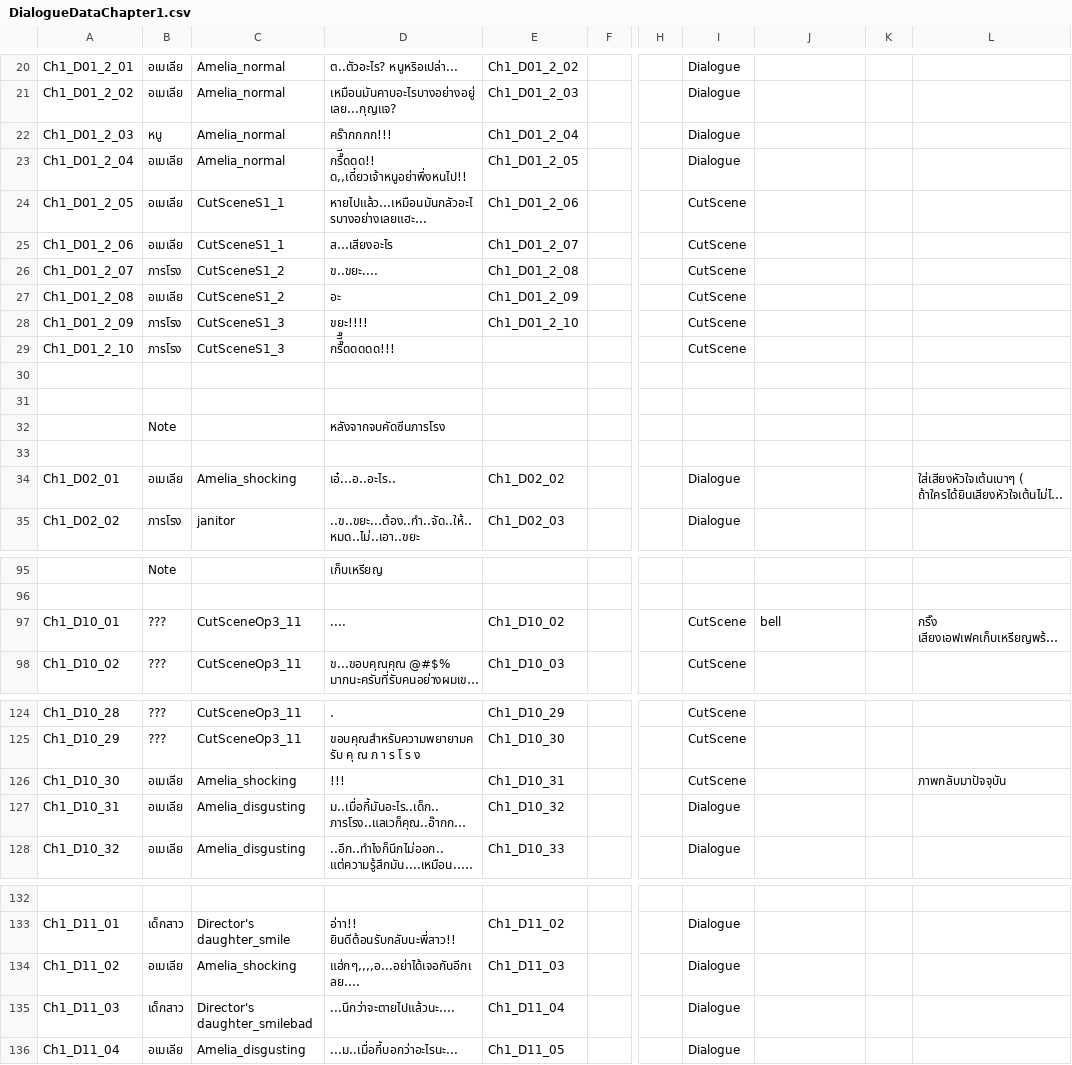
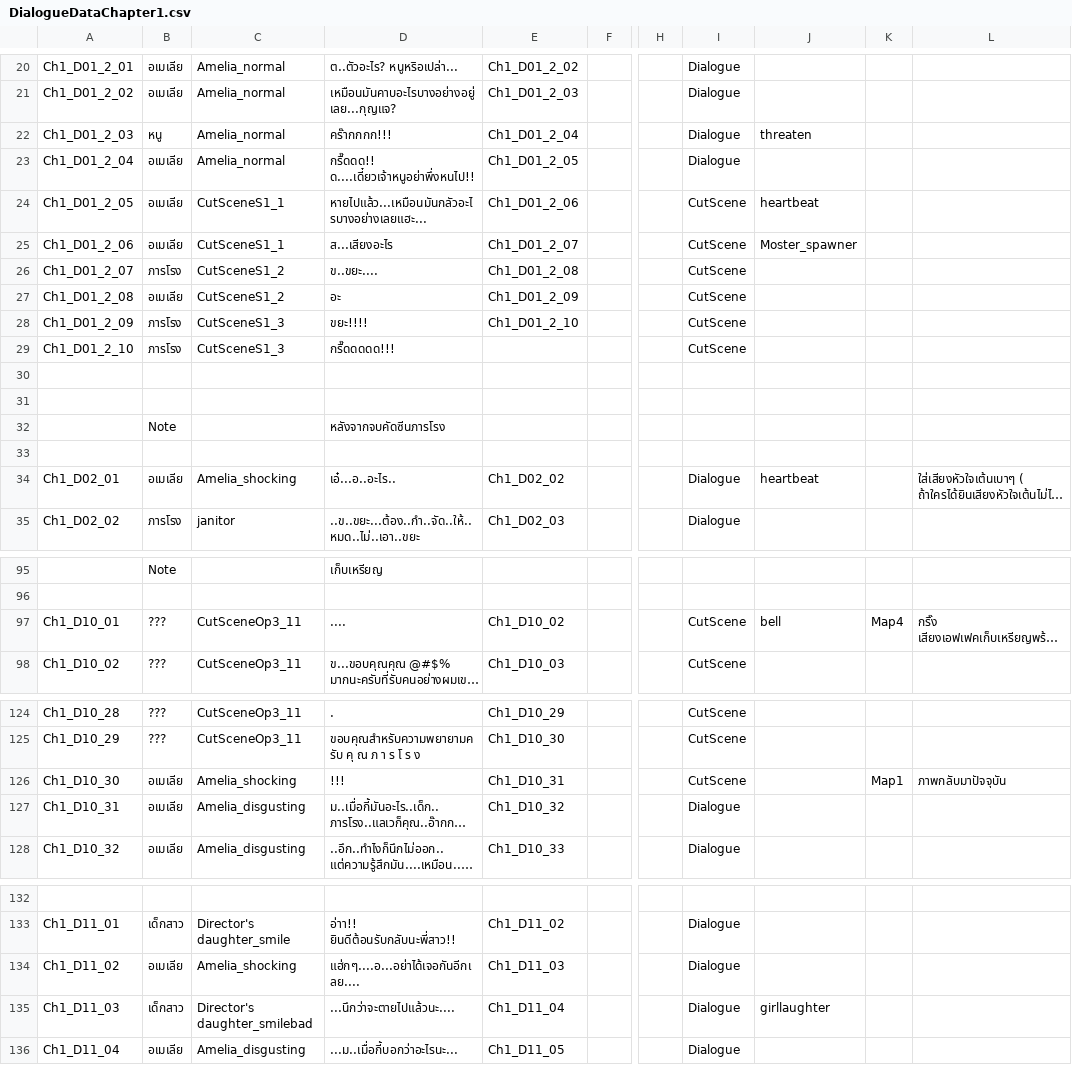
Before and after one commit to JojoeTP/Aquarium, a CSV file: Assets/StreamingAssets/DialogueData/DialogueDataChapter1.csv, drawn as a sheet; only a part is shown, gaps mark what is left out; long unchanged cells end in …; the diff covers the shown part only; the diff names each change by its address in the sheet, - before the commit and + after, or states it on an @@ line.

```diff
--- a/Assets/StreamingAssets/DialogueData/DialogueDataChapter1.csv
+++ b/Assets/StreamingAssets/DialogueData/DialogueDataChapter1.csv
-J22: (empty)
+J22: threaten
-D23: กรื๊ีดดด!! ด,,เดี๋ยวเจ้าหนูอย่าพึ่งหนไป!!
+D23: กรื๊ดดด!! ด....เดี๋ยวเจ้าหนูอย่าพึ่งหนไป!!
-J24: (empty)
+J24: heartbeat
-J25: (empty)
+J25: Moster_spawner
-D29: กรื๊ีื๊ดดดดด!!!
+D29: กรื๊ดดดดด!!!
-J34: (empty)
+J34: heartbeat
-K97: (empty)
+K97: Map4
-K126: (empty)
+K126: Map1
-D134: แฮ่กๆ,,,,อ...อย่าได้เจอกันอีกเลย....
+D134: แฮ่กๆ....อ...อย่าได้เจอกันอีกเลย....
-J135: (empty)
+J135: girllaughter
```
Also changed, not shown: 1 edited cell elsewhere in this file, Assets/StreamingAssets/DialogueData/DialogueDataChapter0.csv, Assets/StreamingAssets/DialogueData/DialogueDataChapter2.csv, 8 other files.
